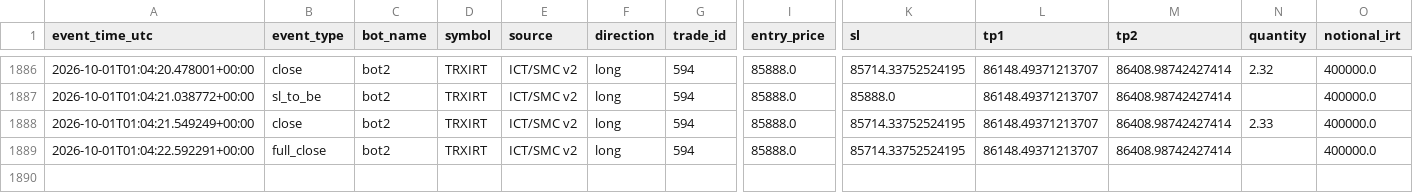
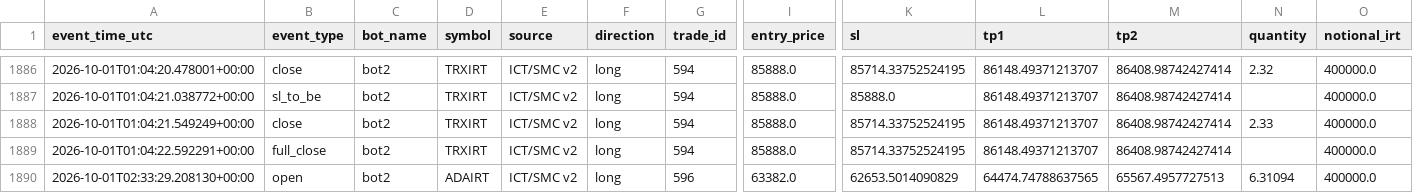
Before and after one commit to amirtorofi-sketch/abdeal-live-trading, a CSV file: bot2_live/paper_trades_log.csv, drawn as a sheet; only a part is shown, gaps mark what is left out; rows hold the shown columns only; the diff names each change by its address in the sheet, - before the commit and + after, or states it on an @@ line.

Commit message:
update bot2 state/paper log [skip ci]

```diff
--- a/bot2_live/paper_trades_log.csv
+++ b/bot2_live/paper_trades_log.csv
+row 1890: 2026-10-01T02:33:29.208130+00:00 | open | bot2 | ADAIRT | ICT/SMC v2 | long | 596 | 63382.0 | 62653.5014090829 | 64474.74788637565 | 65567.4957727513 | 6.31094 | 400000.0
```
Also changed, not shown: 1 other file.
